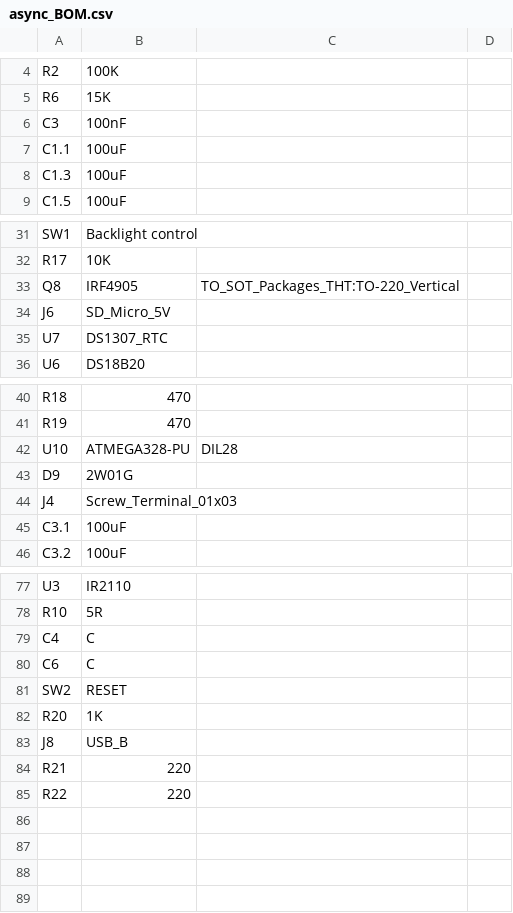
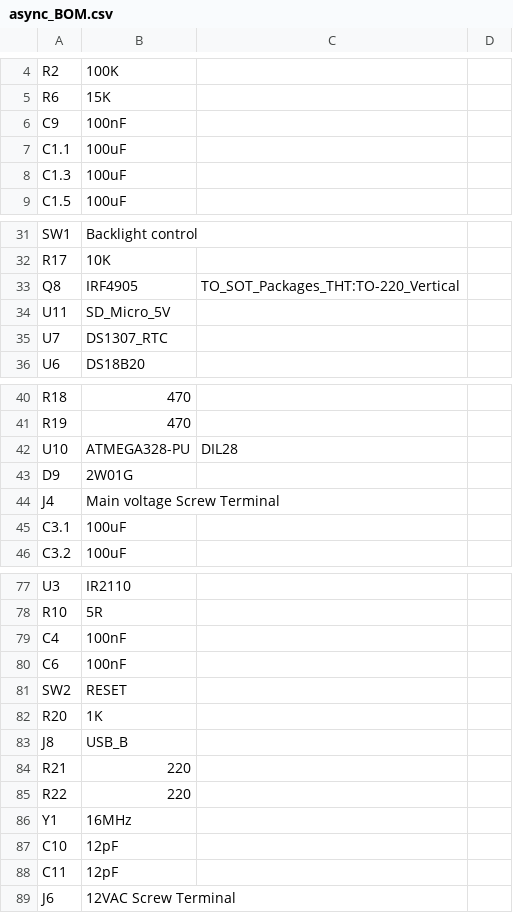
Before and after one commit to farmerkeith/SolarCharger20AmpAsync, a CSV file: schematic/async_BOM.csv, drawn as a sheet; only a part is shown, gaps mark what is left out; the diff covers the shown part only; the diff names each change by its address in the sheet, - before the commit and + after, or states it on an @@ line.

```diff
--- a/schematic/async_BOM.csv
+++ b/schematic/async_BOM.csv
-A6: C3
+A6: C9
-A34: J6
+A34: U11
-B44: Screw_Terminal_01x03
+B44: Main voltage Screw Terminal
-B79:B80: C
+B79:B80: 100nF
+row 86: Y1 | 16MHz
+row 87: C10 | 12pF
+row 88: C11 | 12pF
+row 89: J6 | 12VAC Screw Terminal
```
Also changed, not shown: 2 edited cells elsewhere in this file, 6 other files.
